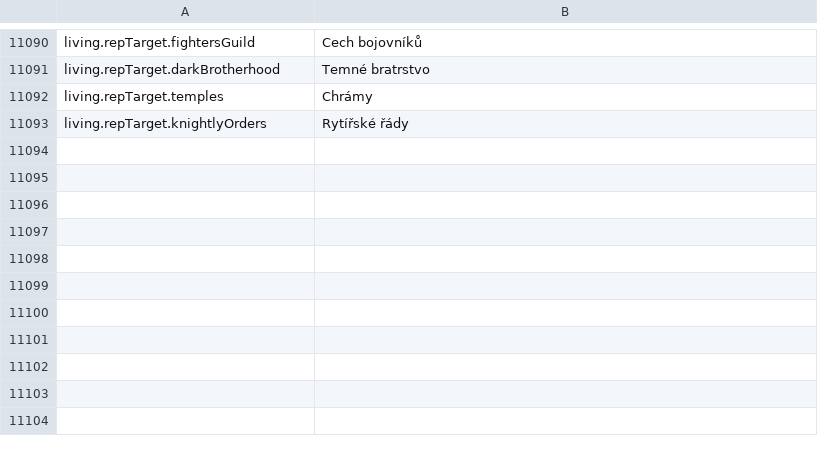
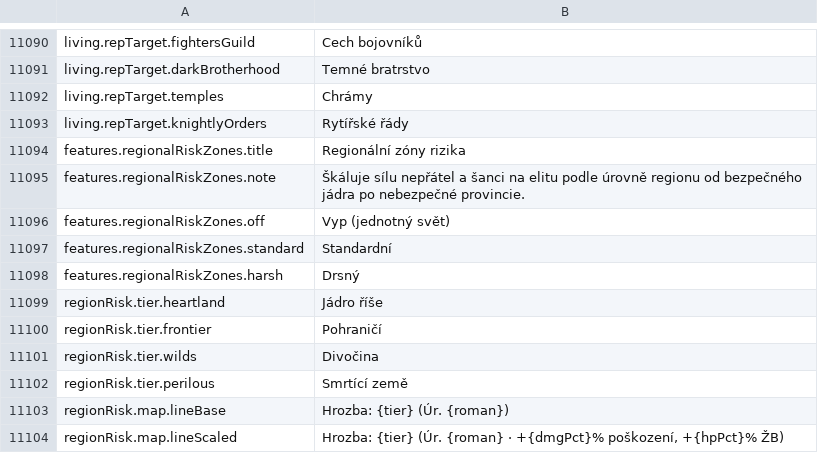
Before and after one commit to Chuz13/daggerfall-forever, a CSV file: locales/cs/Port_Strings.csv, drawn as a sheet; only a part is shown, gaps mark what is left out; the diff names each change by its address in the sheet, - before the commit and + after, or states it on an @@ line.

```diff
--- a/locales/cs/Port_Strings.csv
+++ b/locales/cs/Port_Strings.csv
+row 11094: features.regionalRiskZones.title | Regionální zóny rizika
+row 11095: features.regionalRiskZones.note | Škáluje sílu nepřátel a šanci na elitu podle úrovně regionu od bezpečného jádra po nebezpečné provincie.
+row 11096: features.regionalRiskZones.off | Vyp (jednotný svět)
+row 11097: features.regionalRiskZones.standard | Standardní
+row 11098: features.regionalRiskZones.harsh | Drsný
+row 11099: regionRisk.tier.heartland | Jádro říše
+row 11100: regionRisk.tier.frontier | Pohraničí
+row 11101: regionRisk.tier.wilds | Divočina
+row 11102: regionRisk.tier.perilous | Smrtící země
+row 11103: regionRisk.map.lineBase | Hrozba: {tier} (Úr. {roman})
+row 11104: regionRisk.map.lineScaled | Hrozba: {tier} (Úr. {roman} · +{dmgPct}% poškození, +{hpPct}% ŽB)
```
Also changed, not shown: locales/el/Port_Strings.csv, locales/hu/Port_Strings.csv, 33 other files.
